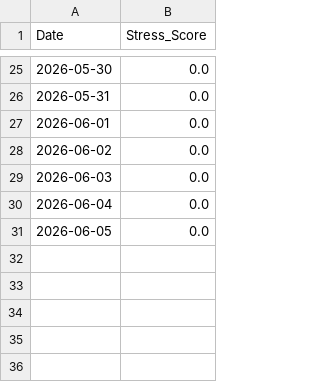
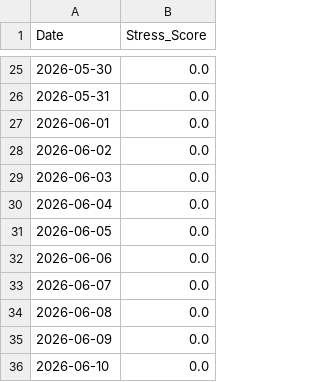
Before and after one commit to ExcelsiorSR/Project_QP, a CSV file: data/macro_stress_signals.csv, drawn as a sheet; only a part is shown, gaps mark what is left out; the diff names each change by its address in the sheet, - before the commit and + after, or states it on an @@ line.

```diff
--- a/data/macro_stress_signals.csv
+++ b/data/macro_stress_signals.csv
+row 32: 2026-06-06 | 0.0
+row 33: 2026-06-07 | 0.0
+row 34: 2026-06-08 | 0.0
+row 35: 2026-06-09 | 0.0
+row 36: 2026-06-10 | 0.0
```
Also changed, not shown: data/final_predictions.csv, 12 other files.
